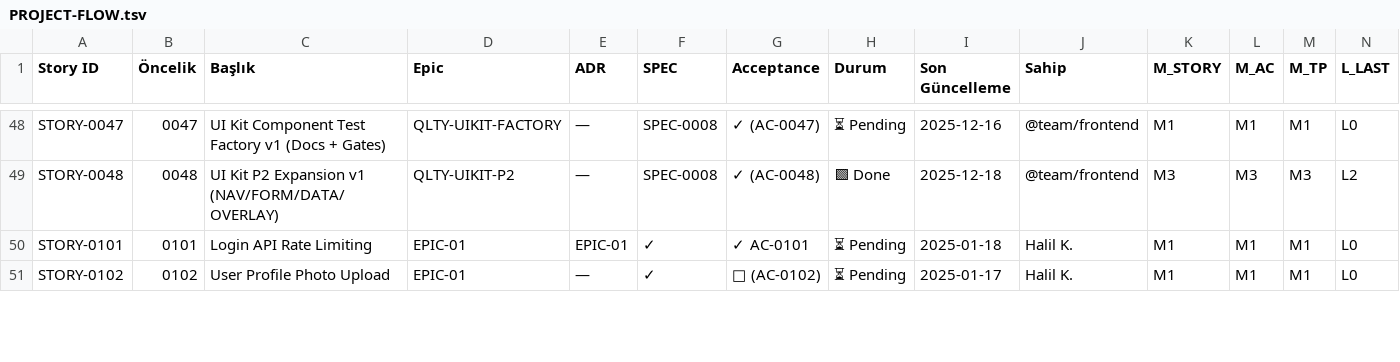
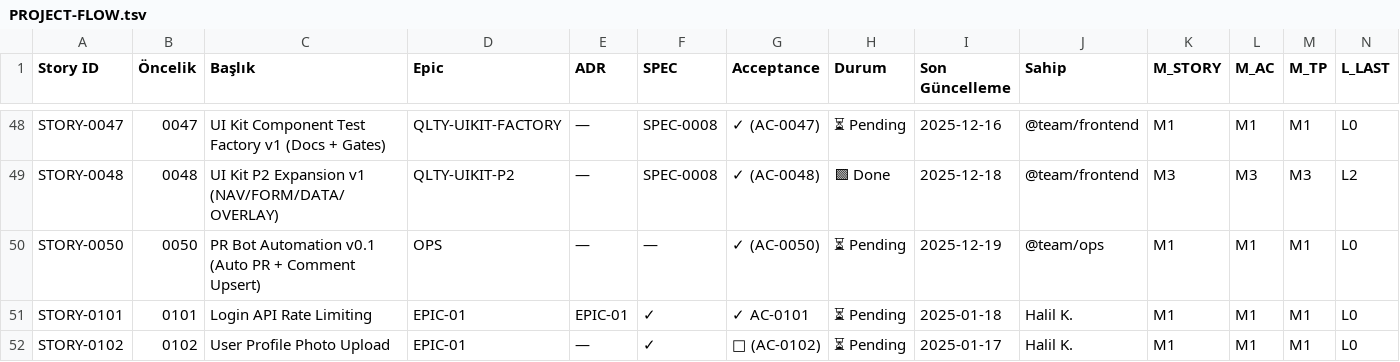
Before and after one commit to Halildeu/platform-ssot, a TSV file: docs/03-delivery/PROJECT-FLOW.tsv, drawn as a sheet; only a part is shown, gaps mark what is left out; rows hold the shown columns only; the diff names each change by its address in the sheet, - before the commit and + after, or states it on an @@ line.

Commit message:
docs: add STORY/AC/TP for PR bot automation (v0.1)

```diff
--- a/docs/03-delivery/PROJECT-FLOW.tsv
+++ b/docs/03-delivery/PROJECT-FLOW.tsv
+row 50: STORY-0050 | 0050 | PR Bot Automation v0.1 (Auto PR + Comment Upsert) | OPS | — | — | ✓ (AC-0050) | ⏳ Pending | 2025-12-19 | @team/ops | M1 | M1 | M1 | L0
```
Also changed, not shown: 4 other files.
